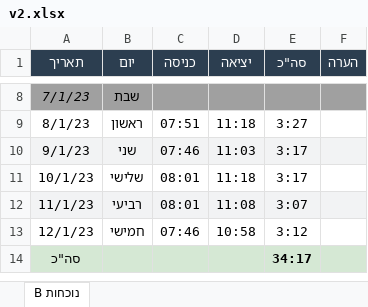
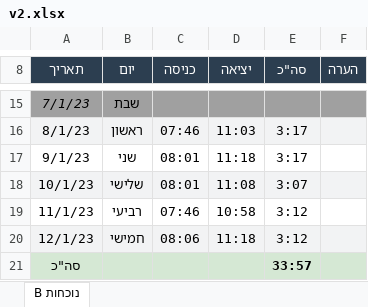
Before and after one commit to Rivka445/pdf-attendance-processor, an Excel workbook: export/n_r_10_n/v2.xlsx, sheet נוכחות B, drawn as a sheet; only a part is shown, gaps mark what is left out; values as stored, in another font and other column widths than the file's, no borders; addresses are those after the commit; the diff covers the shown part only; the diff names each change by its address in the sheet, - before the commit and + after, or states it on an @@ line.

```diff
--- a/export/n_r_10_n/v2.xlsx (sheet נוכחות B)
+++ b/export/n_r_10_n/v2.xlsx (sheet נוכחות B)
-A16:F16 fill: none
+A16:F16 fill: #F2F3F4
-C16 (כניסה): 07:51
+C16 (כניסה): 07:46
-D16 (יציאה): 11:18
+D16 (יציאה): 11:03
-E16 (סה"כ): 3:27
+E16 (סה"כ): 3:17
-A17:F17 fill: #F2F3F4
+A17:F17 fill: none
-C17 (כניסה): 07:46
+C17 (כניסה): 08:01
-D17 (יציאה): 11:03
+D17 (יציאה): 11:18
-A18:F18 fill: none
+A18:F18 fill: #F2F3F4
-D18 (יציאה): 11:18
+D18 (יציאה): 11:08
-E18 (סה"כ): 3:17
+E18 (סה"כ): 3:07
-A19:F19 fill: #F2F3F4
+A19:F19 fill: none
-C19 (כניסה): 08:01
+C19 (כניסה): 07:46
-D19 (יציאה): 11:08
+D19 (יציאה): 10:58
-E19 (סה"כ): 3:07
+E19 (סה"כ): 3:12
-A20:F20 fill: none
+A20:F20 fill: #F2F3F4
-C20 (כניסה): 07:46
+C20 (כניסה): 08:06
-D20 (יציאה): 10:58
+D20 (יציאה): 11:18
-E21 (סה"כ): 34:17
+E21 (סה"כ): 33:57
```
Also changed, not shown: 7 added rows, 19 edited cells and cell formats elsewhere in this sheet, export/a_r_9/v1.xlsx, export/a_r_9/v2.xlsx, 48 other files.
